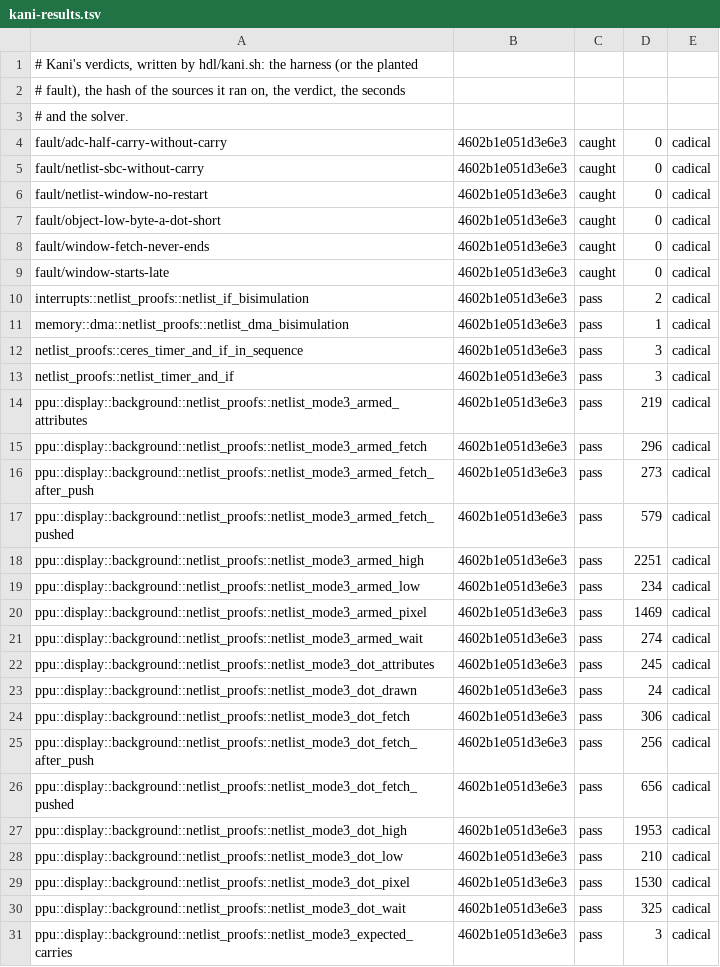
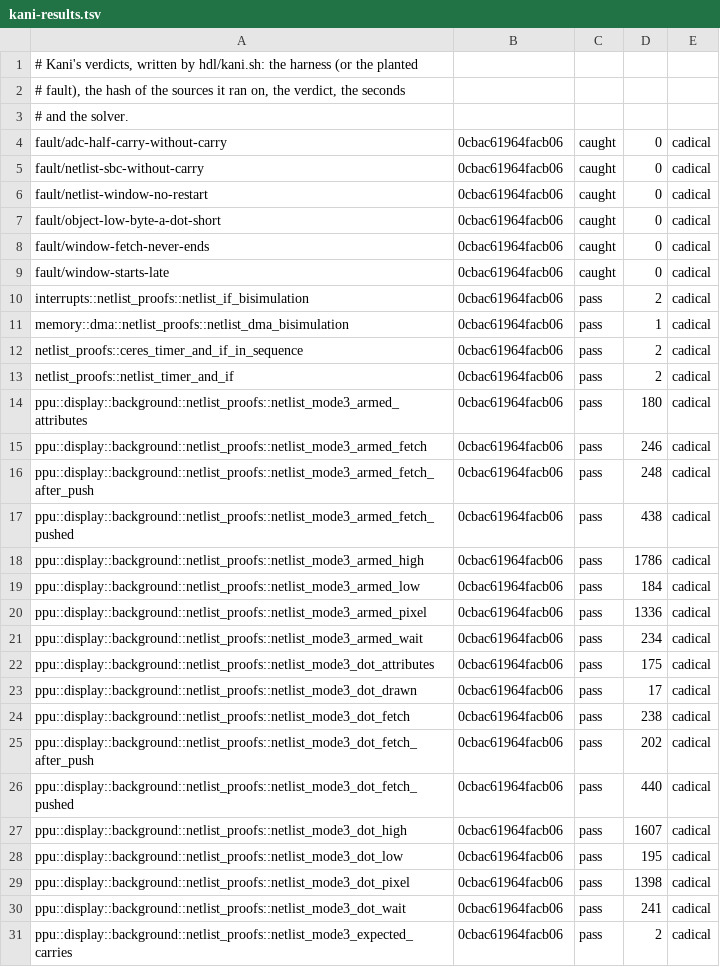
Before and after one commit to remind-me-later/Ceres, a TSV file: hdl/kani-results.tsv, drawn as a sheet; only a part is shown; the diff covers the shown part only.

```diff
--- a/hdl/kani-results.tsv
+++ b/hdl/kani-results.tsv
@@ -3,29 +3,29 @@
 # and the solver.
-fault/adc-half-carry-without-carry	4602b1e051d3e6e3	caught	0	cadical
-fault/netlist-sbc-without-carry	4602b1e051d3e6e3	caught	0	cadical
-fault/netlist-window-no-restart	4602b1e051d3e6e3	caught	0	cadical
-fault/object-low-byte-a-dot-short	4602b1e051d3e6e3	caught	0	cadical
-fault/window-fetch-never-ends	4602b1e051d3e6e3	caught	0	cadical
-fault/window-starts-late	4602b1e051d3e6e3	caught	0	cadical
-interrupts::netlist_proofs::netlist_if_bisimulation	4602b1e051d3e6e3	pass	2	cadical
-memory::dma::netlist_proofs::netlist_dma_bisimulation	4602b1e051d3e6e3	pass	1	cadical
-netlist_proofs::ceres_timer_and_if_in_sequence	4602b1e051d3e6e3	pass	3	cadical
-netlist_proofs::netlist_timer_and_if	4602b1e051d3e6e3	pass	3	cadical
-ppu::display::background::netlist_proofs::netlist_mode3_armed_attributes	4602b1e051d3e6e3	pass	219	cadical
-ppu::display::background::netlist_proofs::netlist_mode3_armed_fetch	4602b1e051d3e6e3	pass	296	cadical
-ppu::display::background::netlist_proofs::netlist_mode3_armed_fetch_after_push	4602b1e051d3e6e3	pass	273	cadical
-ppu::display::background::netlist_proofs::netlist_mode3_armed_fetch_pushed	4602b1e051d3e6e3	pass	579	cadical
-ppu::display::background::netlist_proofs::netlist_mode3_armed_high	4602b1e051d3e6e3	pass	2251	cadical
-ppu::display::background::netlist_proofs::netlist_mode3_armed_low	4602b1e051d3e6e3	pass	234	cadical
-ppu::display::background::netlist_proofs::netlist_mode3_armed_pixel	4602b1e051d3e6e3	pass	1469	cadical
-ppu::display::background::netlist_proofs::netlist_mode3_armed_wait	4602b1e051d3e6e3	pass	274	cadical
-ppu::display::background::netlist_proofs::netlist_mode3_dot_attributes	4602b1e051d3e6e3	pass	245	cadical
-ppu::display::background::netlist_proofs::netlist_mode3_dot_drawn	4602b1e051d3e6e3	pass	24	cadical
-ppu::display::background::netlist_proofs::netlist_mode3_dot_fetch	4602b1e051d3e6e3	pass	306	cadical
-ppu::display::background::netlist_proofs::netlist_mode3_dot_fetch_after_push	4602b1e051d3e6e3	pass	256	cadical
-ppu::display::background::netlist_proofs::netlist_mode3_dot_fetch_pushed	4602b1e051d3e6e3	pass	656	cadical
-ppu::display::background::netlist_proofs::netlist_mode3_dot_high	4602b1e051d3e6e3	pass	1953	cadical
-ppu::display::background::netlist_proofs::netlist_mode3_dot_low	4602b1e051d3e6e3	pass	210	cadical
-ppu::display::background::netlist_proofs::netlist_mode3_dot_pixel	4602b1e051d3e6e3	pass	1530	cadical
-ppu::display::background::netlist_proofs::netlist_mode3_dot_wait	4602b1e051d3e6e3	pass	325	cadical
-ppu::display::background::netlist_proofs::netlist_mode3_expected_carries	4602b1e051d3e6e3	pass	3	cadical
+fault/adc-half-carry-without-carry	0cbac61964facb06	caught	0	cadical
+fault/netlist-sbc-without-carry	0cbac61964facb06	caught	0	cadical
+fault/netlist-window-no-restart	0cbac61964facb06	caught	0	cadical
+fault/object-low-byte-a-dot-short	0cbac61964facb06	caught	0	cadical
+fault/window-fetch-never-ends	0cbac61964facb06	caught	0	cadical
+fault/window-starts-late	0cbac61964facb06	caught	0	cadical
+interrupts::netlist_proofs::netlist_if_bisimulation	0cbac61964facb06	pass	2	cadical
+memory::dma::netlist_proofs::netlist_dma_bisimulation	0cbac61964facb06	pass	1	cadical
+netlist_proofs::ceres_timer_and_if_in_sequence	0cbac61964facb06	pass	2	cadical
+netlist_proofs::netlist_timer_and_if	0cbac61964facb06	pass	2	cadical
+ppu::display::background::netlist_proofs::netlist_mode3_armed_attributes	0cbac61964facb06	pass	180	cadical
+ppu::display::background::netlist_proofs::netlist_mode3_armed_fetch	0cbac61964facb06	pass	246	cadical
+ppu::display::background::netlist_proofs::netlist_mode3_armed_fetch_after_push	0cbac61964facb06	pass	248	cadical
+ppu::display::background::netlist_proofs::netlist_mode3_armed_fetch_pushed	0cbac61964facb06	pass	438	cadical
+ppu::display::background::netlist_proofs::netlist_mode3_armed_high	0cbac61964facb06	pass	1786	cadical
+ppu::display::background::netlist_proofs::netlist_mode3_armed_low	0cbac61964facb06	pass	184	cadical
+ppu::display::background::netlist_proofs::netlist_mode3_armed_pixel	0cbac61964facb06	pass	1336	cadical
+ppu::display::background::netlist_proofs::netlist_mode3_armed_wait	0cbac61964facb06	pass	234	cadical
+ppu::display::background::netlist_proofs::netlist_mode3_dot_attributes	0cbac61964facb06	pass	175	cadical
+ppu::display::background::netlist_proofs::netlist_mode3_dot_drawn	0cbac61964facb06	pass	17	cadical
+ppu::display::background::netlist_proofs::netlist_mode3_dot_fetch	0cbac61964facb06	pass	238	cadical
+ppu::display::background::netlist_proofs::netlist_mode3_dot_fetch_after_push	0cbac61964facb06	pass	202	cadical
+ppu::display::background::netlist_proofs::netlist_mode3_dot_fetch_pushed	0cbac61964facb06	pass	440	cadical
+ppu::display::background::netlist_proofs::netlist_mode3_dot_high	0cbac61964facb06	pass	1607	cadical
+ppu::display::background::netlist_proofs::netlist_mode3_dot_low	0cbac61964facb06	pass	195	cadical
+ppu::display::background::netlist_proofs::netlist_mode3_dot_pixel	0cbac61964facb06	pass	1398	cadical
+ppu::display::background::netlist_proofs::netlist_mode3_dot_wait	0cbac61964facb06	pass	241	cadical
+ppu::display::background::netlist_proofs::netlist_mode3_expected_carries	0cbac61964facb06	pass	2	cadical
```
Also changed, not shown: 48 edited cells elsewhere in this file, 34 other files.
